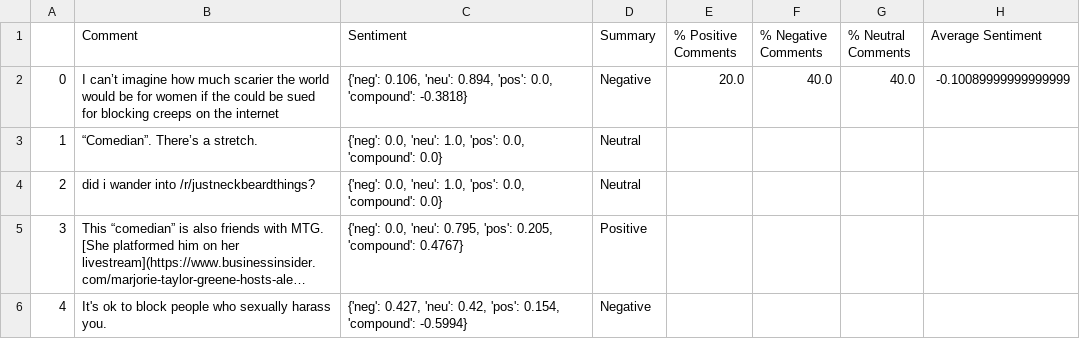
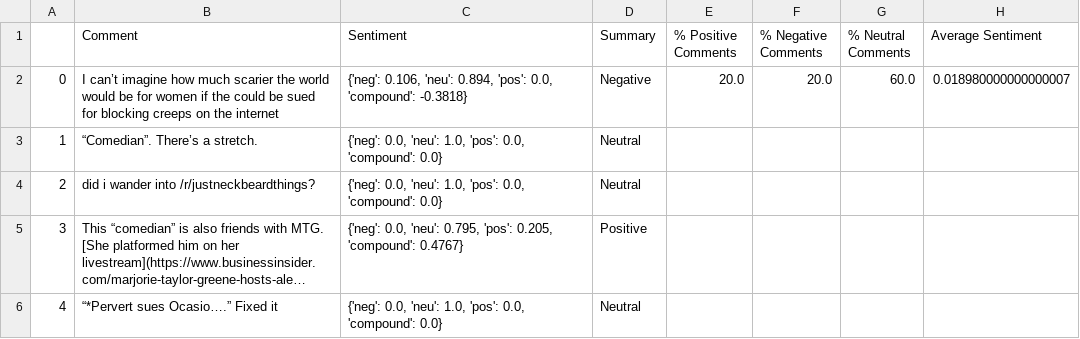
Before and after one commit to Sadieka/LING250Group9Assign2, a CSV file: ID 11n21ue Title Comedian sues Ocasio-Cortez for blocking him on Twitter after he catcalled her outside U.S. Capitol.csv, drawn as a sheet; long unchanged cells end in …; the diff names each change by its address in the sheet, - before the commit and + after, or states it on an @@ line.

```diff
--- a/ID 11n21ue Title Comedian sues Ocasio-Cortez for blocking him on Twitter after he catcalled her outside U.S. Capitol.csv
+++ b/ID 11n21ue Title Comedian sues Ocasio-Cortez for blocking him on Twitter after he catcalled her outside U.S. Capitol.csv
-F2 (% Negative Comments): 40.0
+F2 (% Negative Comments): 20.0
-G2 (% Neutral Comments): 40.0
+G2 (% Neutral Comments): 60.0
-H2 (Average Sentiment): -0.10089999999999999
+H2 (Average Sentiment): 0.018980000000000007
-B6 (Comment): It's ok to block people who sexually harass you.
+B6 (Comment): “*Pervert sues Ocasio….” Fixed it
-C6 (Sentiment): {'neg': 0.427, 'neu': 0.42, 'pos': 0.154, 'compound': -0.5994}
+C6 (Sentiment): {'neg': 0.0, 'neu': 1.0, 'pos': 0.0, 'compound': 0.0}
-D6 (Summary): Negative
+D6 (Summary): Neutral
```
Also changed, not shown: ID 11n4q2l Title Former Ohio House speaker convicted in $60 million bribery scheme.csv, combined comments.csv, 3 other files.
